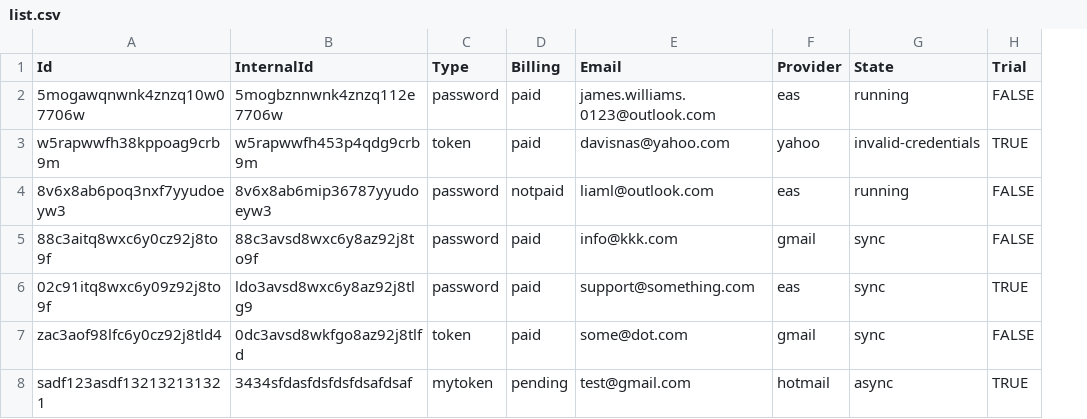
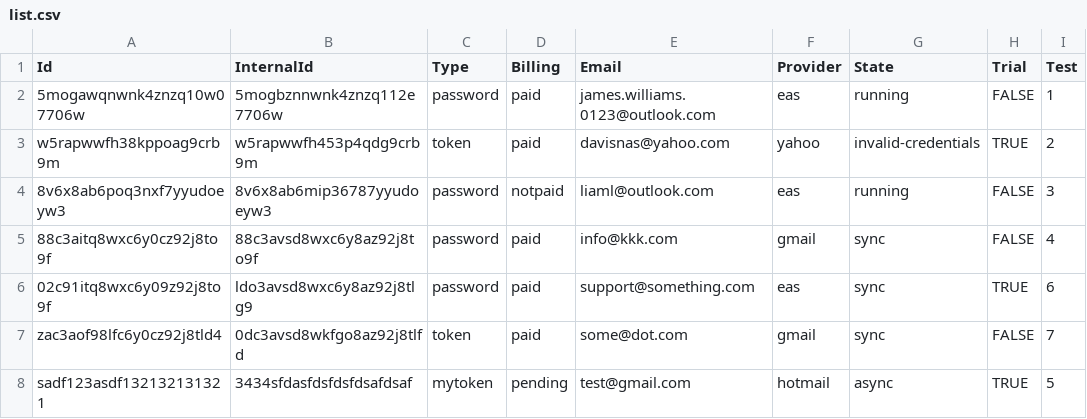
Before and after one commit to shafqatjan/test-tasks, a CSV file: src/assets/list.csv, drawn as a sheet; the diff names each change by its address in the sheet, - before the commit and + after, or states it on an @@ line.

Commit message:
amidment in csv

```diff
--- a/src/assets/list.csv
+++ b/src/assets/list.csv
+column I (Test), rows 2-8: 1 | 2 | 3 | 4 | 6 | 7 | 5
```
